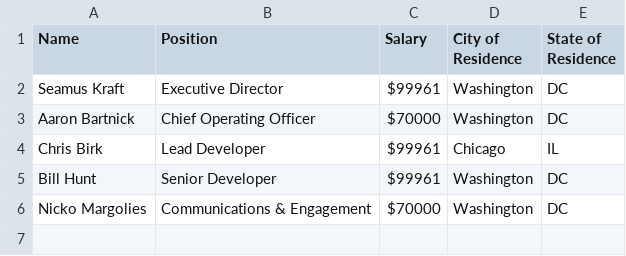
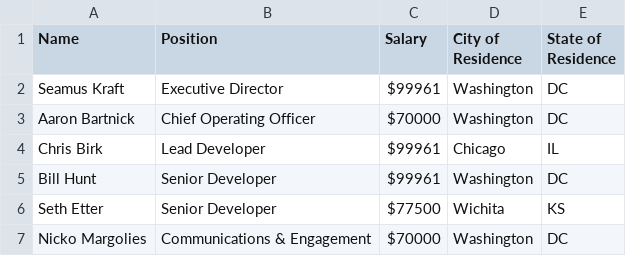
Before and after one commit to opengovfoundation/legal-information, a CSV file: staff-salary.csv, drawn as a sheet.

Commit message:
Update staff-salary.csv

```diff
--- a/staff-salary.csv
+++ b/staff-salary.csv
@@ -5,2 +5,3 @@ Chris Birk,Lead Developer,$99961,Chicago,IL
 Bill Hunt,Senior Developer,$99961,Washington,DC
+Seth Etter,Senior Developer,$77500,Wichita,KS
 Nicko Margolies,Communications & Engagement,$70000,Washington,DC
```
